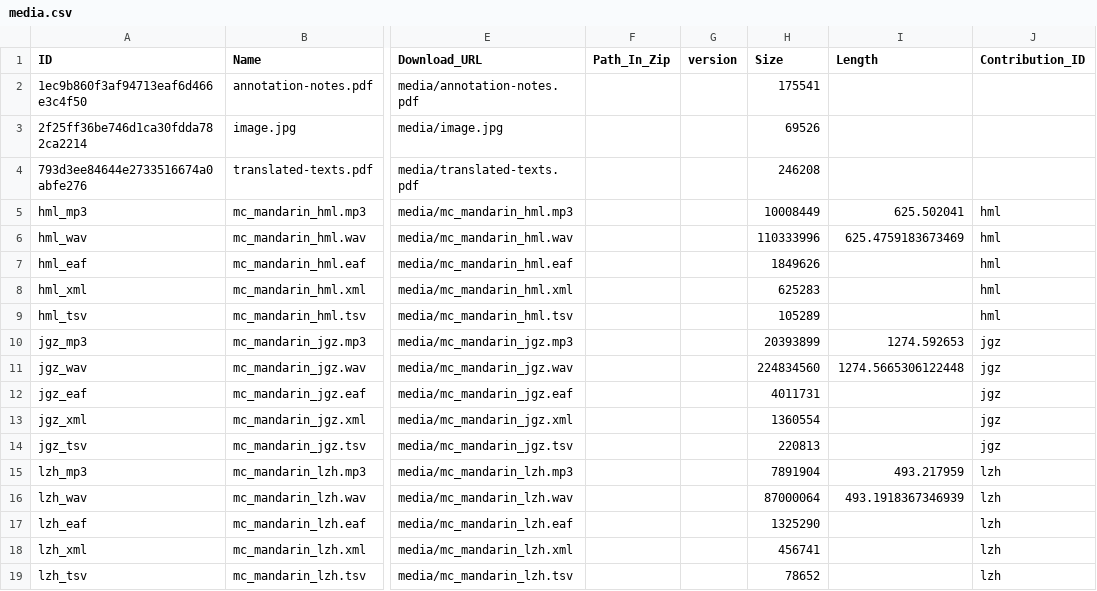
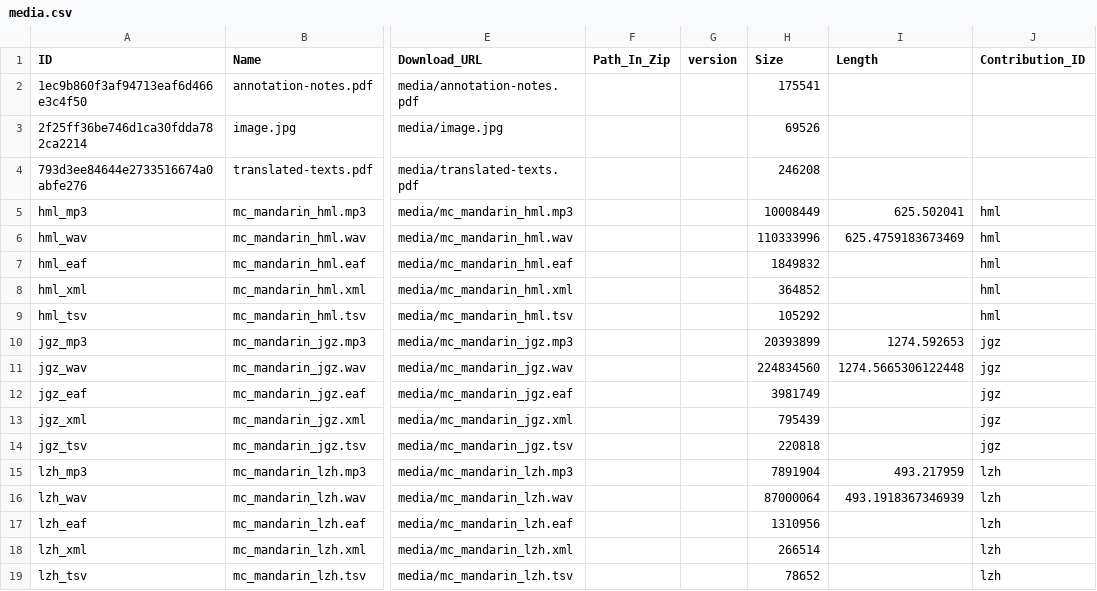
Before and after one commit to Multi-CAST/mcmandarin, a CSV file: cldf/media.csv, drawn as a sheet; only a part is shown, gaps mark what is left out; the diff names each change by its address in the sheet, - before the commit and + after, or states it on an @@ line.

```diff
--- a/cldf/media.csv
+++ b/cldf/media.csv
-H7 (Size): 1849626
+H7 (Size): 1849832
-H8 (Size): 625283
+H8 (Size): 364852
-H9 (Size): 105289
+H9 (Size): 105292
-H12 (Size): 4011731
+H12 (Size): 3981749
-H13 (Size): 1360554
+H13 (Size): 795439
-H14 (Size): 220813
+H14 (Size): 220818
-H17 (Size): 1325290
+H17 (Size): 1310956
-H18 (Size): 456741
+H18 (Size): 266514
```
Also changed, not shown: cldf/media/mc_mandarin_hml.tsv, cldf/media/mc_mandarin_jgz.tsv, 13 other files.
